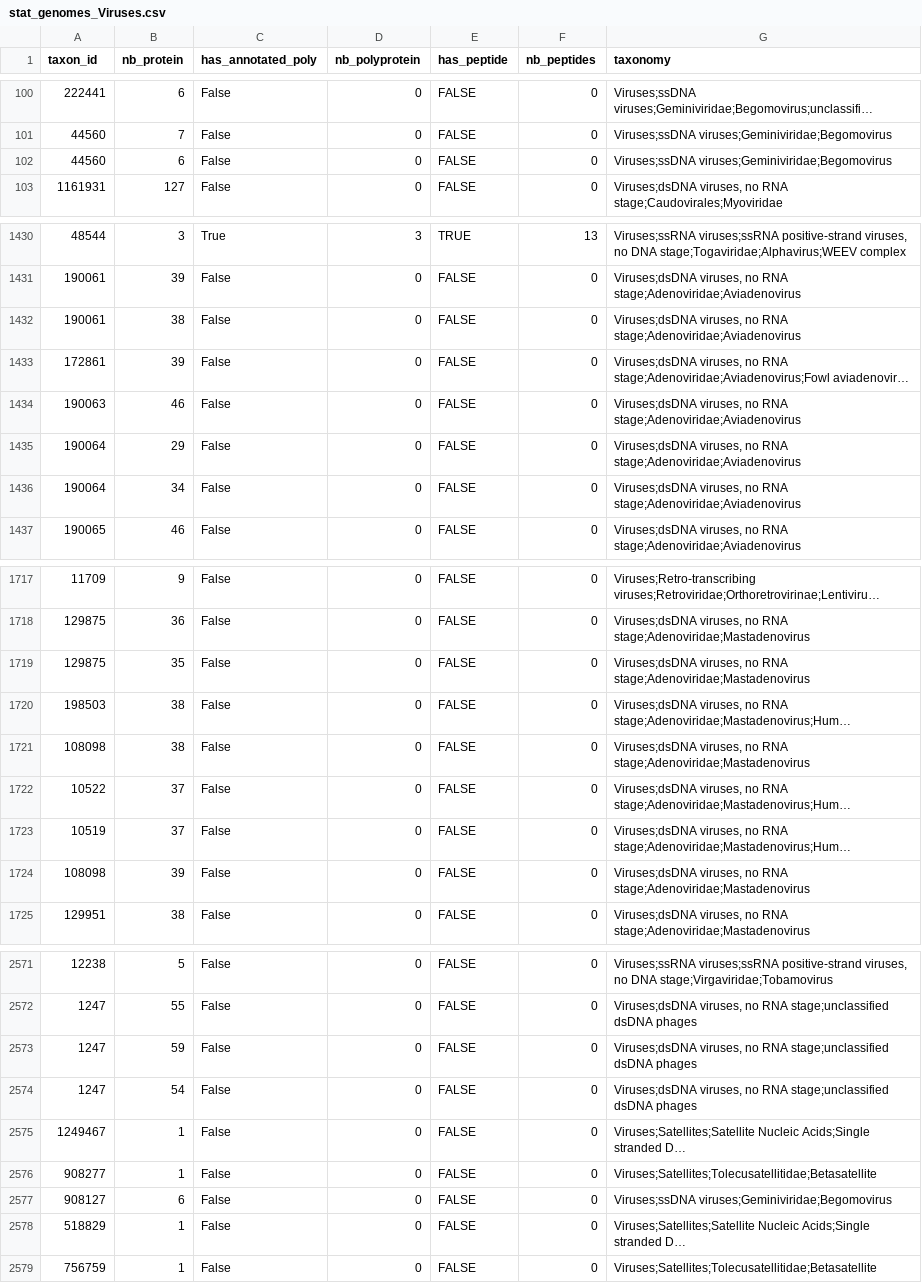
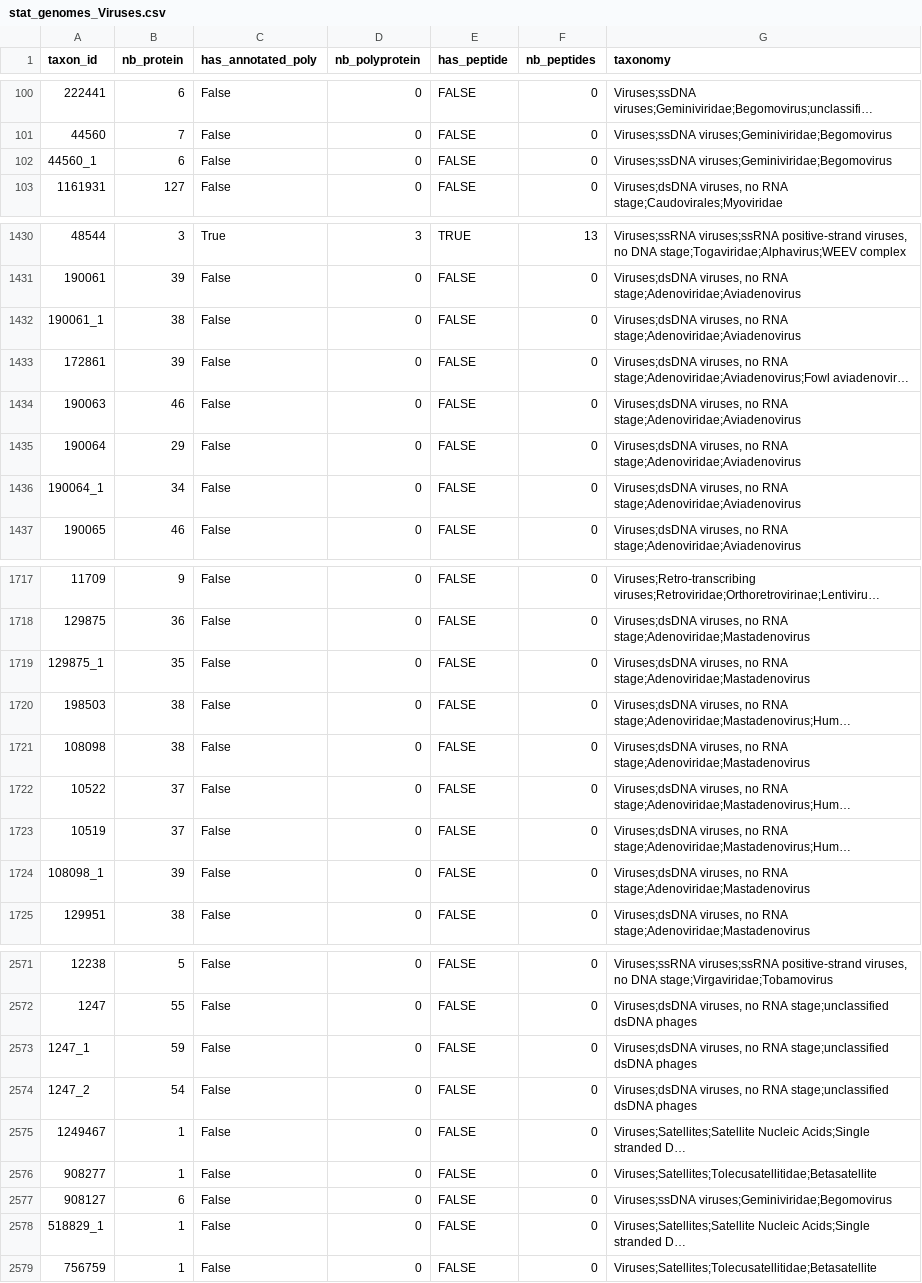
Before and after one commit to JeanMainguy/viral_polyprotein_annotation, a CSV file: results/stat_viral_protein/stat_genomes_Viruses.csv, drawn as a sheet; only a part is shown, gaps mark what is left out; long unchanged cells end in …; the diff covers the shown part only; the diff names each change by its address in the sheet, - before the commit and + after, or states it on an @@ line.

Commit message:
csv file of stat

```diff
--- a/results/stat_viral_protein/stat_genomes_Viruses.csv
+++ b/results/stat_viral_protein/stat_genomes_Viruses.csv
-A102 (taxon_id): 44560
+A102 (taxon_id): 44560_1
-A1432 (taxon_id): 190061
+A1432 (taxon_id): 190061_1
-A1436 (taxon_id): 190064
+A1436 (taxon_id): 190064_1
-A1719 (taxon_id): 129875
+A1719 (taxon_id): 129875_1
-A1724 (taxon_id): 108098
+A1724 (taxon_id): 108098_1
-A2573 (taxon_id): 1247
+A2573 (taxon_id): 1247_1
-A2574 (taxon_id): 1247
+A2574 (taxon_id): 1247_2
-A2578 (taxon_id): 518829
+A2578 (taxon_id): 518829_1
```
Also changed, not shown: 20 edited cells elsewhere in this file, 12 other files.
